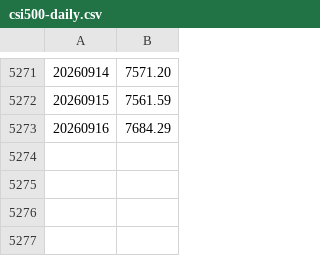
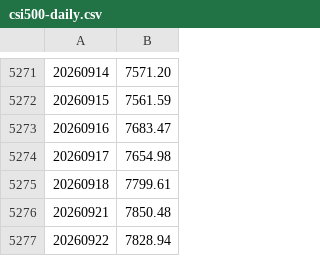
Before and after one commit to huyi9531/index-deviation, a CSV file: src/data/csi500-daily.csv, drawn as a sheet; only a part is shown, gaps mark what is left out.

```diff
--- a/src/data/csi500-daily.csv
+++ b/src/data/csi500-daily.csv
@@ -5272,2 +5272,6 @@
 20260915,7561.59
-20260916,7684.29
+20260916,7683.47
+20260917,7654.98
+20260918,7799.61
+20260921,7850.48
+20260922,7828.94
```
Also changed, not shown: src/data/a500-daily.csv, src/data/chinext-daily.csv, 17 other files.
